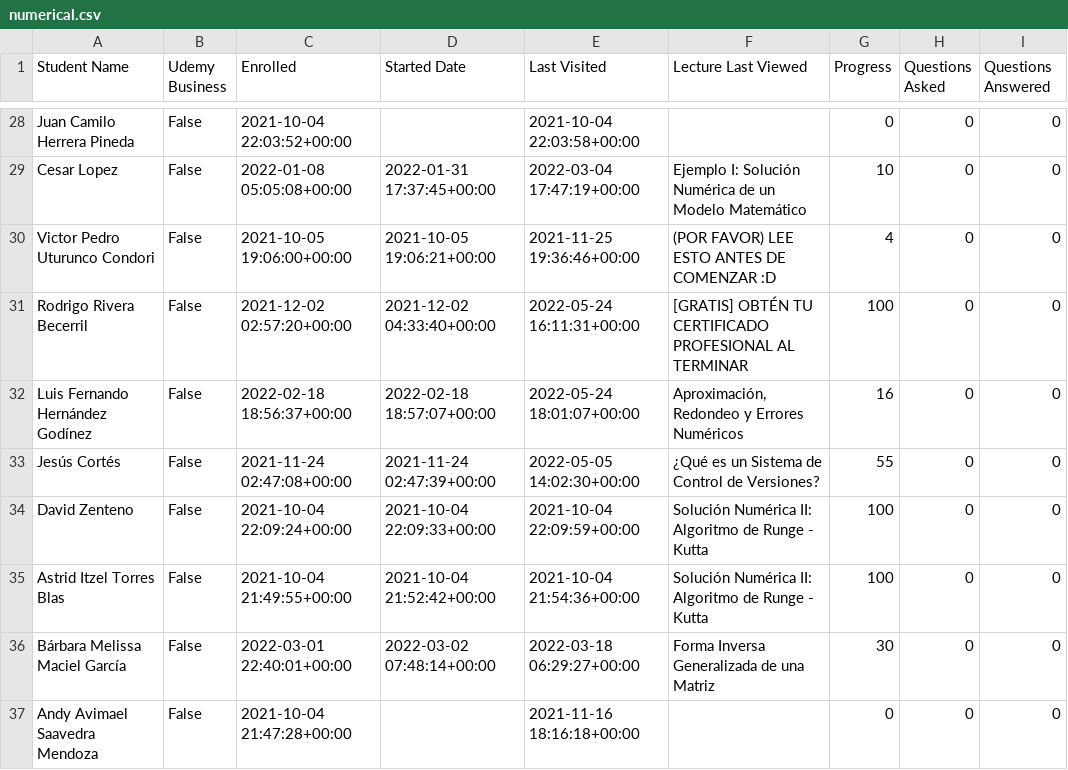
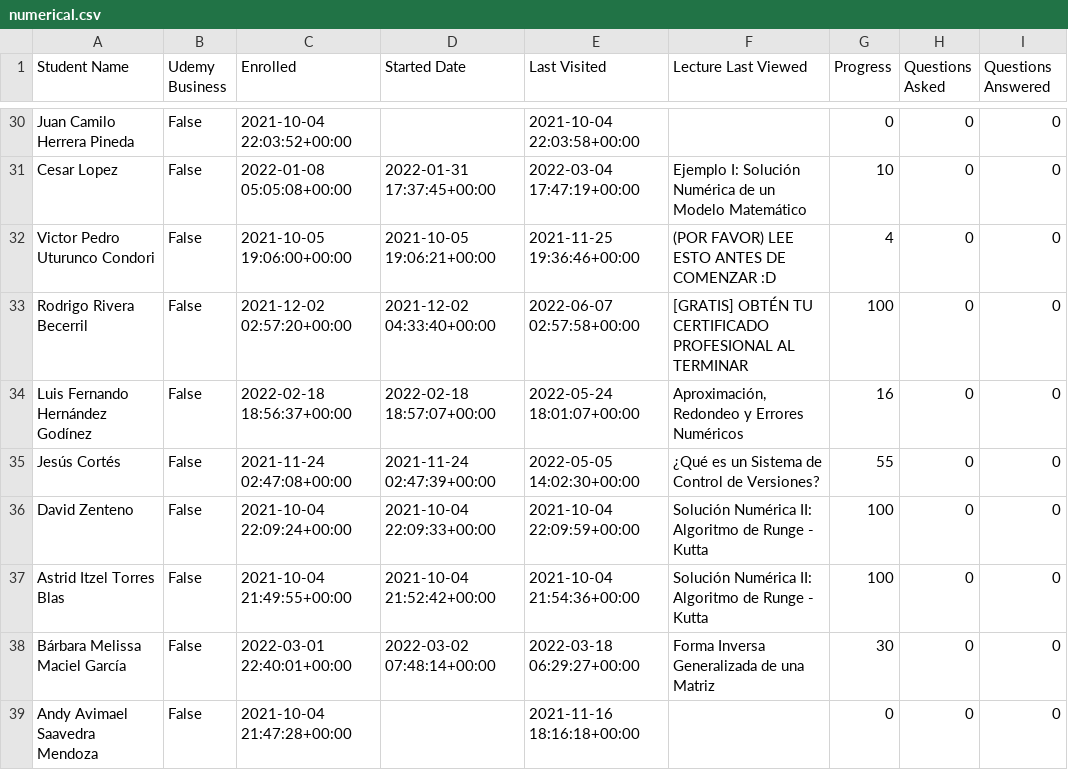
Before and after one commit to AssemblingTheFuture/CertificateZ, a CSV file: src/python/csv/numerical.csv, drawn as a sheet; only a part is shown, gaps mark what is left out; the diff covers the shown part only.

```diff
--- a/src/python/csv/numerical.csv
+++ b/src/python/csv/numerical.csv
@@ -30,3 +32,3 @@ Cesar Lopez,False,2022-01-08 05:05:08+00:00,2022-01-31 17:37:45+00:00,2022-03-04
 Victor Pedro Uturunco Condori,False,2021-10-05 19:06:00+00:00,2021-10-05 19:06:21+00:00,2021-11-25 19:36:46+00:00,(POR FAVOR) LEE ESTO ANTES DE COMENZAR :D,4,0,0
-Rodrigo Rivera Becerril,False,2021-12-02 02:57:20+00:00,2021-12-02 04:33:40+00:00,2022-05-24 16:11:31+00:00,[GRATIS] OBTÉN TU CERTIFICADO PROFESIONAL AL TERMINAR,100,0,0
+Rodrigo Rivera Becerril,False,2021-12-02 02:57:20+00:00,2021-12-02 04:33:40+00:00,2022-06-07 02:57:58+00:00,[GRATIS] OBTÉN TU CERTIFICADO PROFESIONAL AL TERMINAR,100,0,0
 Luis Fernando Hernández Godínez,False,2022-02-18 18:56:37+00:00,2022-02-18 18:57:07+00:00,2022-05-24 18:01:07+00:00,"Aproximación, Redondeo y Errores Numéricos",16,0,0
```
Also changed, not shown: 3 added rows and 29 edited cells elsewhere in this file, src/python/csv/addresses.csv, src/python/csv/control.csv, 4 other files.
